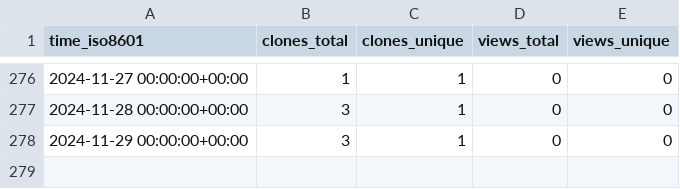
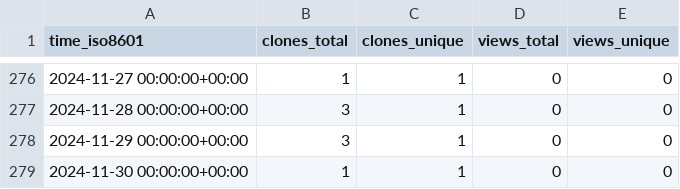
Before and after one commit to stablecaps/stablecaps, a CSV file: stablecaps/stablecaps.github.io/ghrs-data/views_clones_aggregate.csv, drawn as a sheet; only a part is shown, gaps mark what is left out.

```diff
--- a/stablecaps/stablecaps.github.io/ghrs-data/views_clones_aggregate.csv
+++ b/stablecaps/stablecaps.github.io/ghrs-data/views_clones_aggregate.csv
@@ -278 +278,2 @@ time_iso8601,clones_total,clones_unique,views_total,views_unique
 2024-11-29 00:00:00+00:00,3,1,0,0
+2024-11-30 00:00:00+00:00,1,1,0,0
```
Also changed, not shown: 1 other file.
